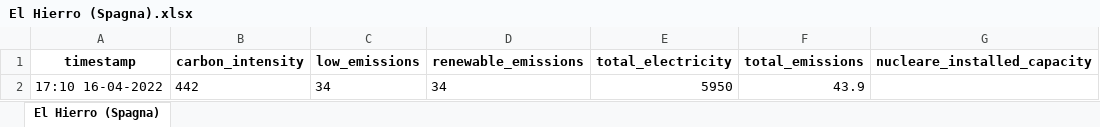
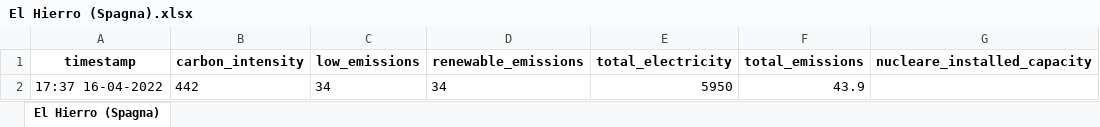
Before and after one commit to simoneloop/BigData, an Excel workbook: states/El Hierro (Spagna).xlsx, sheet El Hierro (Spagna), drawn as a sheet; only a part is shown; values as stored, in another font and other column widths than the file's, no borders; the diff names each change by its address in the sheet, - before the commit and + after, or states it on an @@ line.

```diff
--- a/states/El Hierro (Spagna).xlsx (sheet El Hierro (Spagna))
+++ b/states/El Hierro (Spagna).xlsx (sheet El Hierro (Spagna))
-A2 (timestamp): 17:10 16-04-2022
+A2 (timestamp): 17:37 16-04-2022
```
Also changed, not shown: states/Svezia.xlsx, 14 other files.
